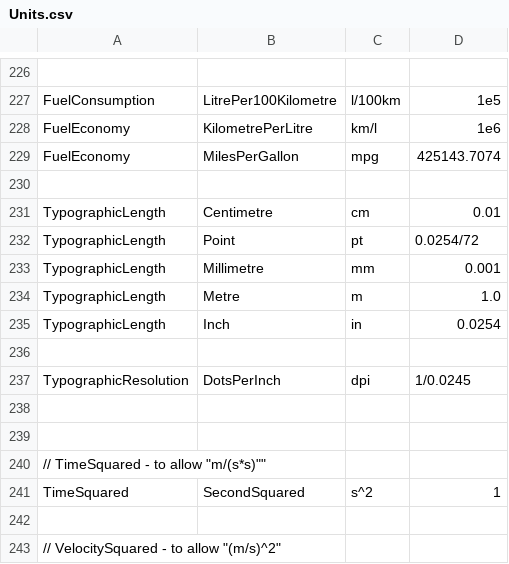
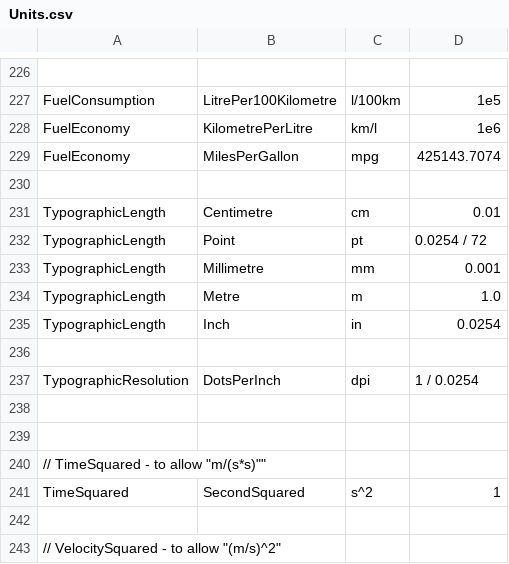
Before and after one commit to QuantityTypes/QuantityTypes, a CSV file: Source/QuantityTypes/Quantities/Units.csv, drawn as a sheet; only a part is shown, gaps mark what is left out.

```diff
--- a/Source/QuantityTypes/Quantities/Units.csv
+++ b/Source/QuantityTypes/Quantities/Units.csv
@@ -231,3 +231,3 @@ FuelEconomy,MilesPerGallon,mpg,425143.7074
 TypographicLength,Centimetre,cm,0.01
-TypographicLength,Point,pt,0.0254/72
+TypographicLength,Point,pt,0.0254 / 72
 TypographicLength,Millimetre,mm,0.001
@@ -236,3 +236,3 @@ TypographicLength,Inch,in,0.0254
 
-TypographicResolution,DotsPerInch,dpi,1/0.0245
+TypographicResolution,DotsPerInch,dpi,1 / 0.0254
 
```
Also changed, not shown: 5 other files.
